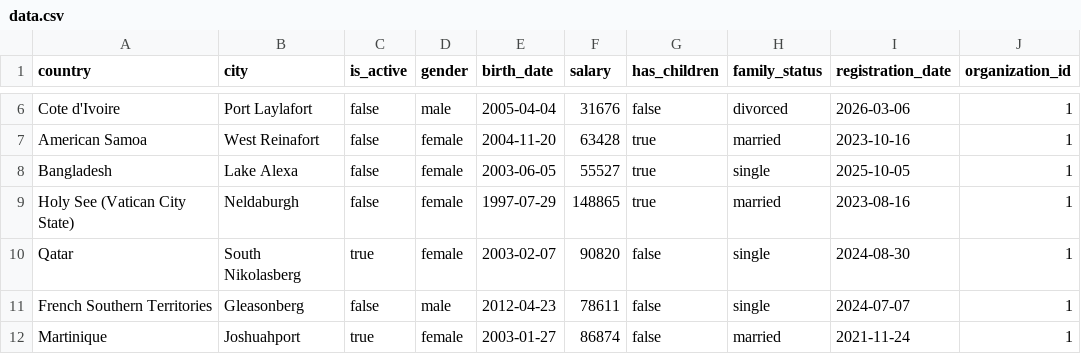
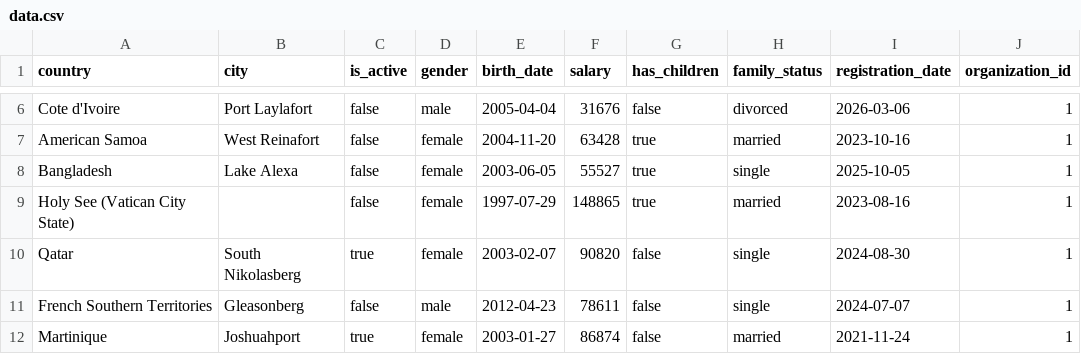
Before and after one commit to serbegiyan/custom_framework, a CSV file: storage/data.csv, drawn as a sheet; only a part is shown, gaps mark what is left out; the diff names each change by its address in the sheet, - before the commit and + after, or states it on an @@ line.

```diff
--- a/storage/data.csv
+++ b/storage/data.csv
-B9 (city): Neldaburgh
+B9 (city): (empty)
```
Also changed, not shown: 11 other files.
